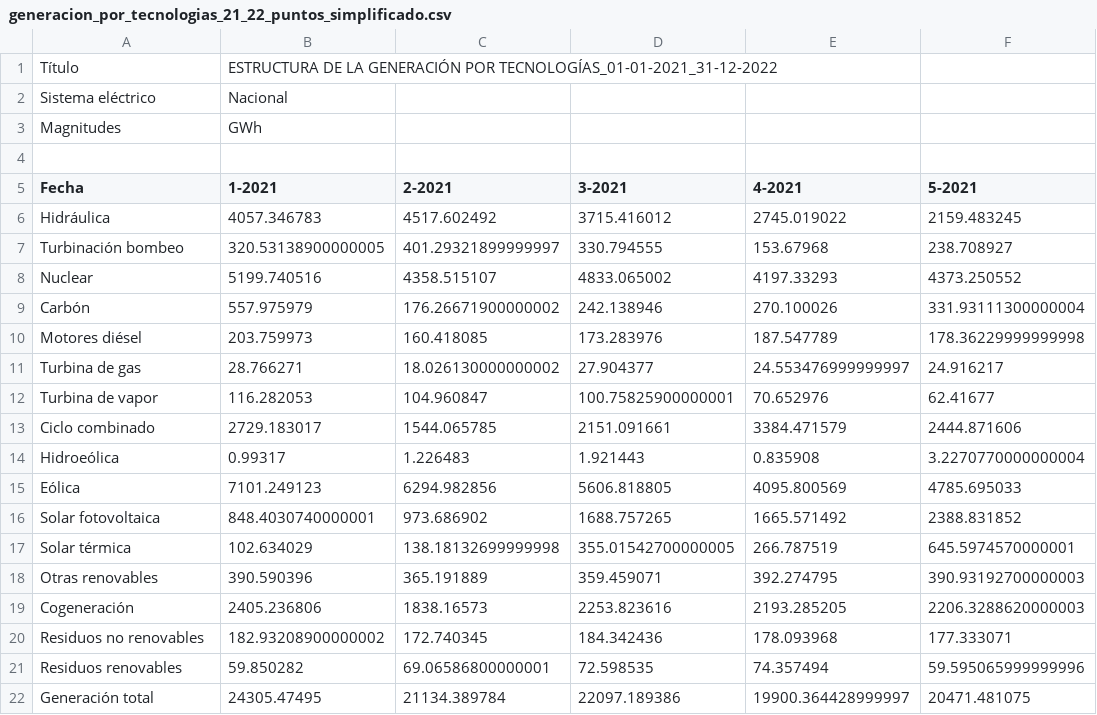
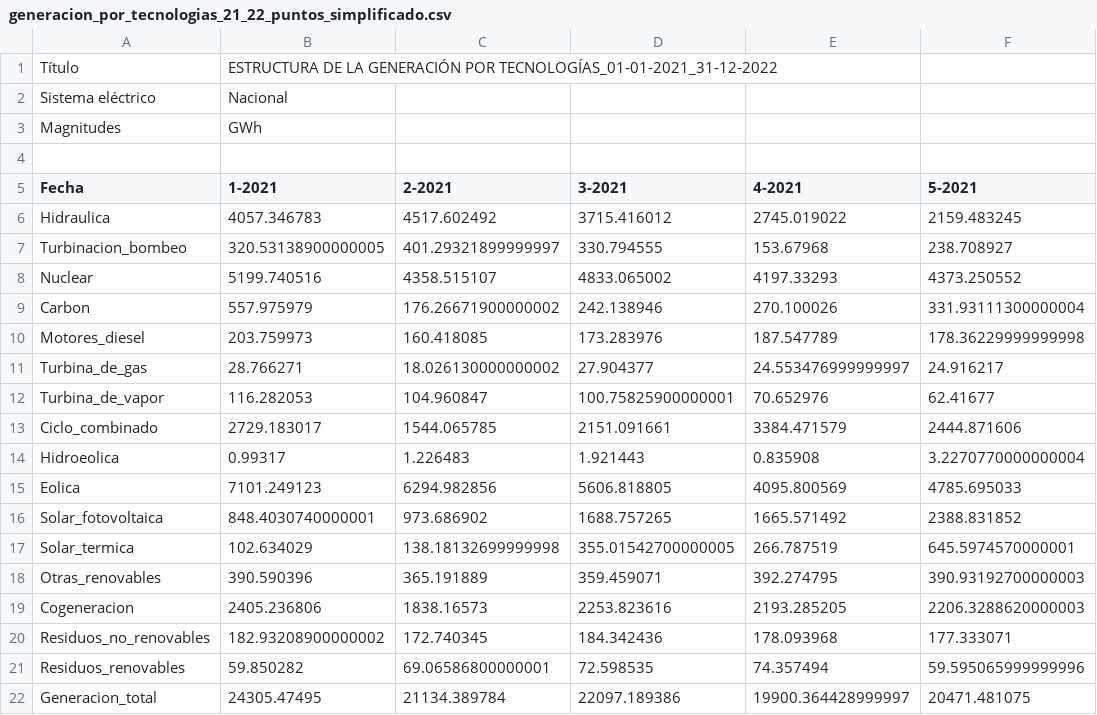
Before and after one commit to aigora/tw_E10X_2022_2023-techteam, a CSV file: Codigo/generacion_por_tecnologias_21_22_puntos_simplificado.csv, drawn as a sheet; only a part is shown; the diff names each change by its address in the sheet, - before the commit and + after, or states it on an @@ line.

```diff
--- a/Codigo/generacion_por_tecnologias_21_22_puntos_simplificado.csv
+++ b/Codigo/generacion_por_tecnologias_21_22_puntos_simplificado.csv
-A6 (Fecha): Hidráulica
+A6 (Fecha): Hidraulica
-A7 (Fecha): Turbinación bombeo
+A7 (Fecha): Turbinacion_bombeo
-A9 (Fecha): Carbón
+A9 (Fecha): Carbon
-A10 (Fecha): Motores diésel
+A10 (Fecha): Motores_diesel
-A11 (Fecha): Turbina de gas
+A11 (Fecha): Turbina_de_gas
-A12 (Fecha): Turbina de vapor
+A12 (Fecha): Turbina_de_vapor
-A13 (Fecha): Ciclo combinado
+A13 (Fecha): Ciclo_combinado
-A14 (Fecha): Hidroeólica
+A14 (Fecha): Hidroeolica
-A15 (Fecha): Eólica
+A15 (Fecha): Eolica
-A16 (Fecha): Solar fotovoltaica
+A16 (Fecha): Solar_fotovoltaica
-A17 (Fecha): Solar térmica
+A17 (Fecha): Solar_termica
-A18 (Fecha): Otras renovables
+A18 (Fecha): Otras_renovables
-A19 (Fecha): Cogeneración
+A19 (Fecha): Cogeneracion
-A20 (Fecha): Residuos no renovables
+A20 (Fecha): Residuos_no_renovables
-A21 (Fecha): Residuos renovables
+A21 (Fecha): Residuos_renovables
-A22 (Fecha): Generación total
+A22 (Fecha): Generacion_total
```
Also changed, not shown: 5 other files.
